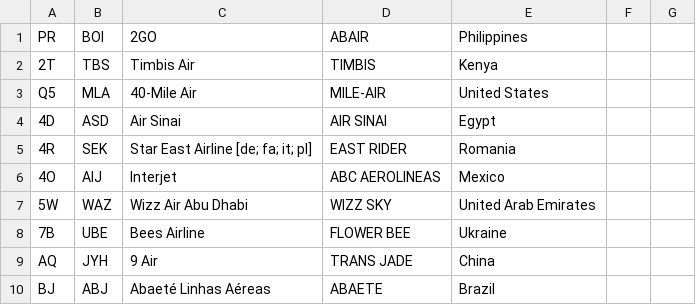
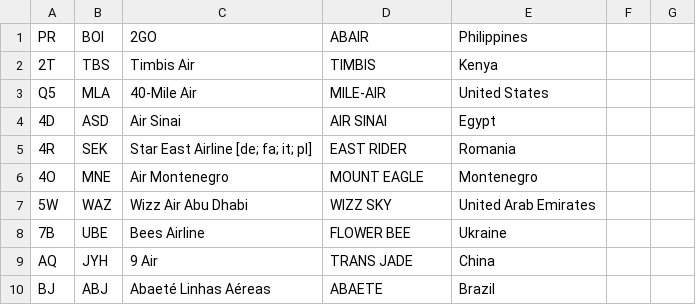
Before and after one commit to shekarpathi/dullesArrivals, a CSV file: airline_iata_icao.csv, drawn as a sheet; only a part is shown; removed rows and columns are numbered as before the commit, all else as after; the diff names each change by its address in the sheet, - before the commit and + after, or states it on an @@ line.

Commit message:
Added Airline IATA / ICAO codes csv file

```diff
--- a/airline_iata_icao.csv
+++ b/airline_iata_icao.csv
-row 6: 4O | AIJ | Interjet | ABC AEROLINEAS | Mexico
+row 6: 4O | MNE | Air Montenegro | MOUNT EAGLE | Montenegro
```
